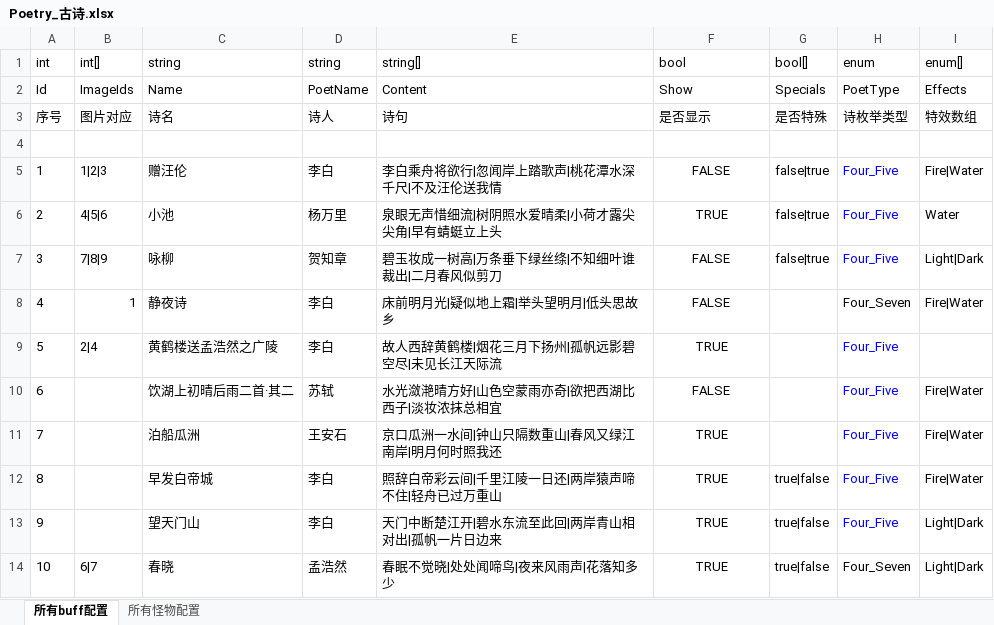
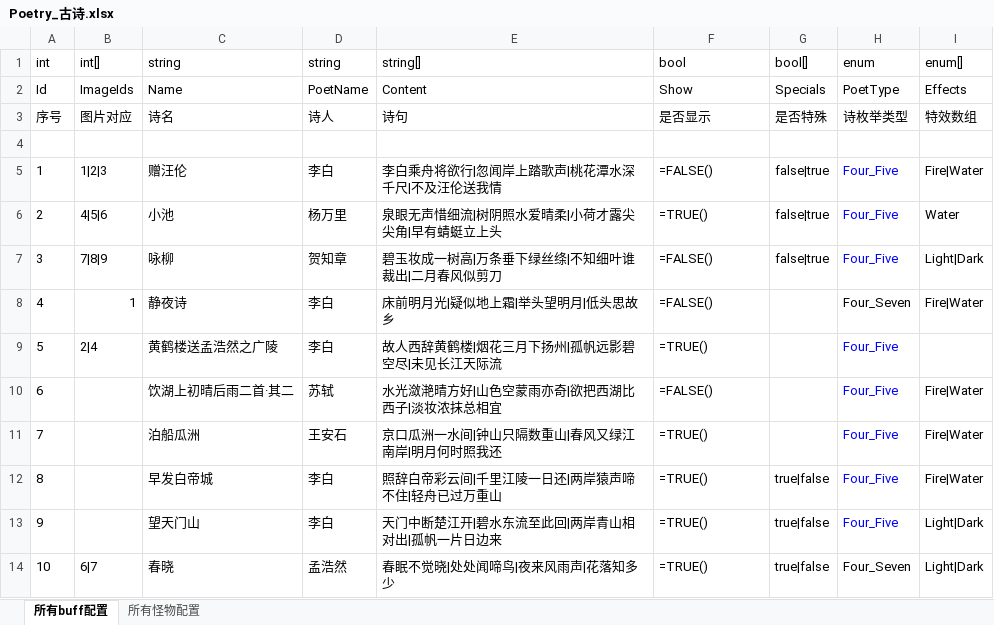
Before and after one commit to Hazewu/ABFrame, an Excel workbook: Data/Excel/Poetry_古诗.xlsx, sheet 所有buff配置, drawn as a sheet; values as stored, in another font and other column widths than the file's, no borders; formulas are shown in place of their values; the diff names each change by its address in the sheet, - before the commit and + after, or states it on an @@ line.

```diff
--- a/Data/Excel/Poetry_古诗.xlsx (sheet 所有buff配置)
+++ b/Data/Excel/Poetry_古诗.xlsx (sheet 所有buff配置)
-F5 (bool): FALSE
+F5 (bool): =FALSE()
-F5:F14 alignment: center
+F5:F14 alignment: left
-F6 (bool): TRUE
+F6 (bool): =TRUE()
-F7:F8 (bool): FALSE
+F7:F8 (bool): =FALSE()
-F9 (bool): TRUE
+F9 (bool): =TRUE()
-F10 (bool): FALSE
+F10 (bool): =FALSE()
-F11:F14 (bool): TRUE
+F11:F14 (bool): =TRUE()
```
Also changed, not shown: 6 other files.
